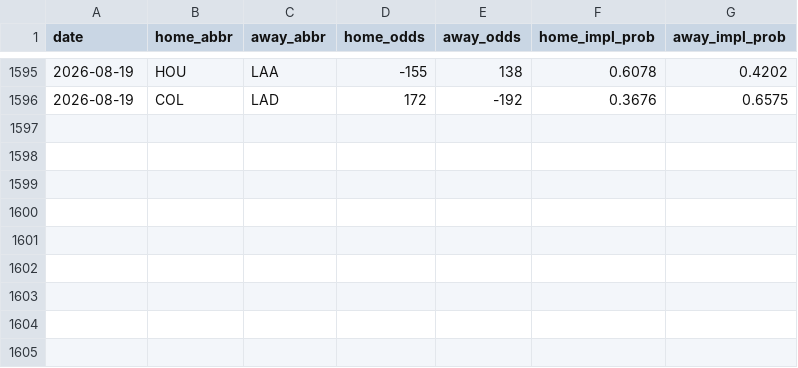
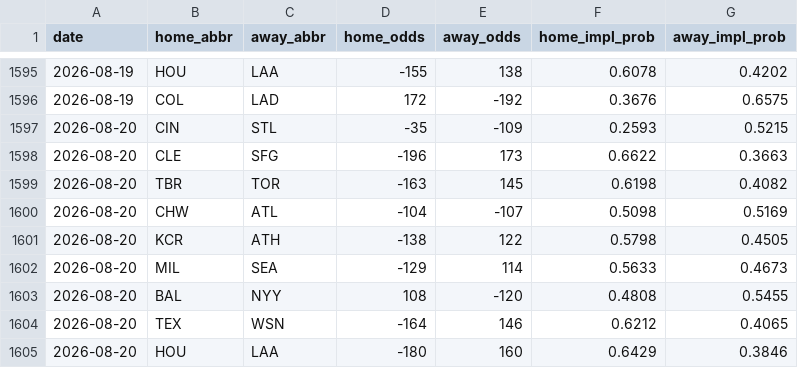
Before and after one commit to codys19/mlb-predictormlb-predictor, a CSV file: raw/odds_history.csv, drawn as a sheet; only a part is shown, gaps mark what is left out; the diff names each change by its address in the sheet, - before the commit and + after, or states it on an @@ line.

```diff
--- a/raw/odds_history.csv
+++ b/raw/odds_history.csv
+row 1597: 2026-08-20 | CIN | STL | -35 | -109 | 0.2593 | 0.5215
+row 1598: 2026-08-20 | CLE | SFG | -196 | 173 | 0.6622 | 0.3663
+row 1599: 2026-08-20 | TBR | TOR | -163 | 145 | 0.6198 | 0.4082
+row 1600: 2026-08-20 | CHW | ATL | -104 | -107 | 0.5098 | 0.5169
+row 1601: 2026-08-20 | KCR | ATH | -138 | 122 | 0.5798 | 0.4505
+row 1602: 2026-08-20 | MIL | SEA | -129 | 114 | 0.5633 | 0.4673
+row 1603: 2026-08-20 | BAL | NYY | 108 | -120 | 0.4808 | 0.5455
+row 1604: 2026-08-20 | TEX | WSN | -164 | 146 | 0.6212 | 0.4065
+row 1605: 2026-08-20 | HOU | LAA | -180 | 160 | 0.6429 | 0.3846
```
Also changed, not shown: 8 other files.
